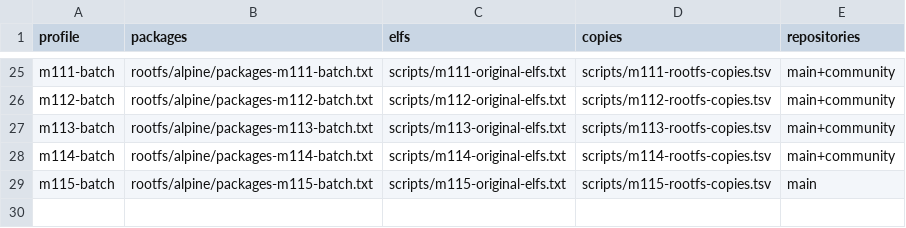
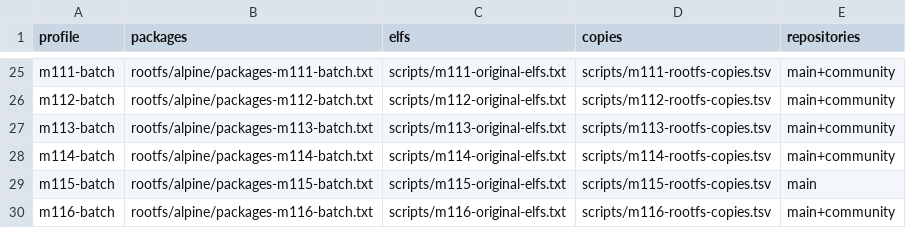
Before and after one commit to yituanxing/na-seed, a TSV file: scripts/prebuilt-profile-catalog.tsv, drawn as a sheet; only a part is shown, gaps mark what is left out.

Commit message:
M116: run fifteen distinct signed Alpine image, database and archive tools
Host-stage authentic JPEG, JPEG2000, AVIF, PNG, jq, SQLite, ZIP and Zstd Linux ELFs; verify real image pixels, lossless transforms, SQL and byte reversibility in a single NaSeed QEMU guest per ISA. Fail closed on duplicate ELF hashes.

```diff
--- a/scripts/prebuilt-profile-catalog.tsv
+++ b/scripts/prebuilt-profile-catalog.tsv
@@ -29 +29,2 @@ m114-batch	rootfs/alpine/packages-m114-batch.txt	scripts/m114-original-elfs.txt
 m115-batch	rootfs/alpine/packages-m115-batch.txt	scripts/m115-original-elfs.txt	scripts/m115-rootfs-copies.tsv	main
+m116-batch	rootfs/alpine/packages-m116-batch.txt	scripts/m116-original-elfs.txt	scripts/m116-rootfs-copies.tsv	main+community
```
Also changed, not shown: 9 other files.
